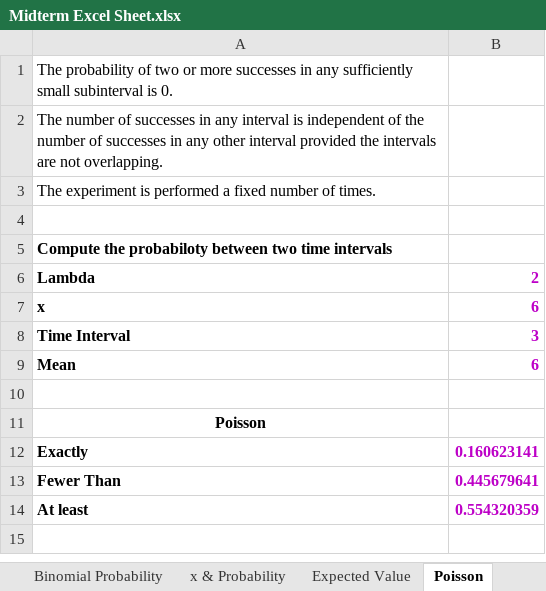
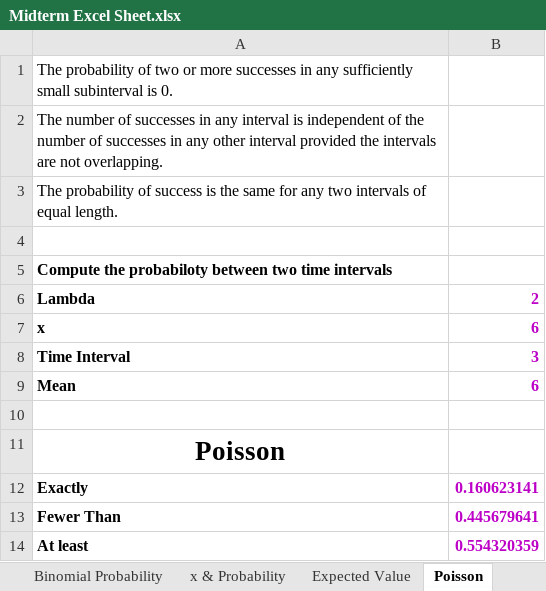
Before and after one commit to gionoa/Business-Stats-Excel-Sheet, an Excel workbook: Midterm Excel Sheet.xlsx, sheet Poisson, drawn as a sheet; values as stored, in another font and other column widths than the file's, no borders; the diff names each change by its address in the sheet, - before the commit and + after, or states it on an @@ line.

```diff
--- a/Midterm Excel Sheet.xlsx (sheet Poisson)
+++ b/Midterm Excel Sheet.xlsx (sheet Poisson)
-A3: The experiment is performed a fixed number of times.
+A3: The probability of success is the same for any two intervals of equal length.
@@ A11 text size: larger @@
```
Also changed, not shown: sheet Random Variable x, sheet Binomial Probability, sheet Expected Value, sheet x & Probability, other sheet tabs.
